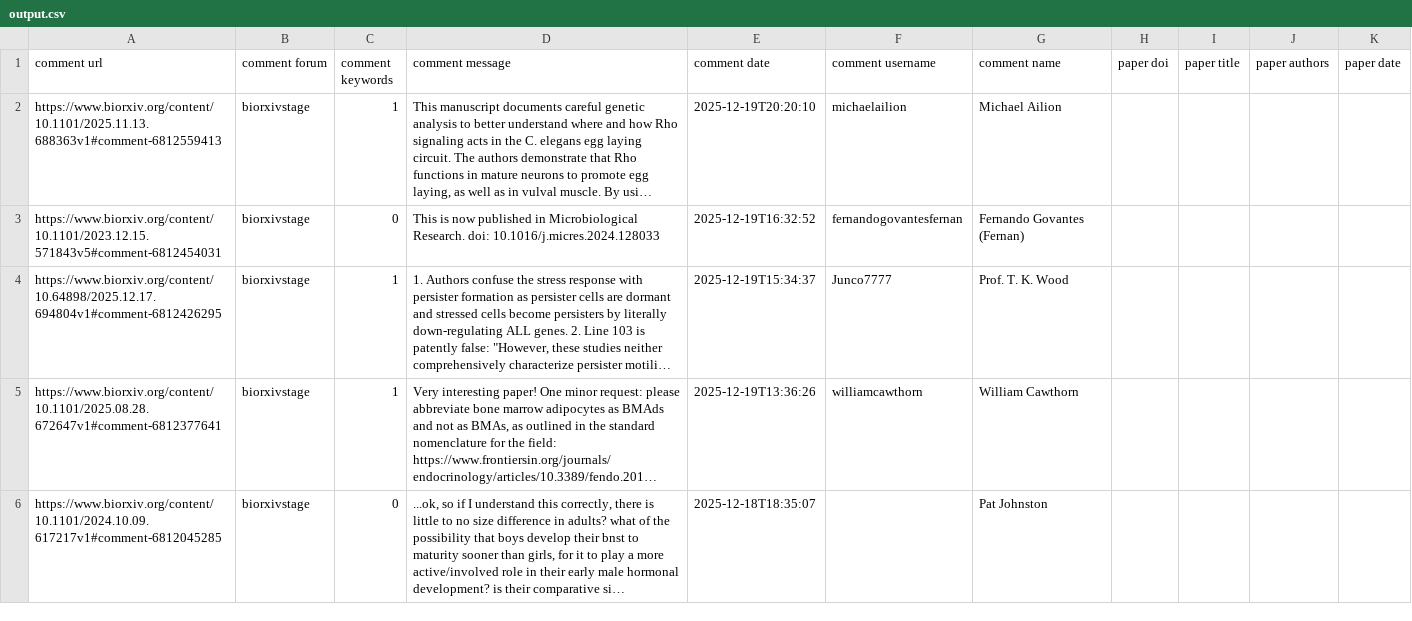
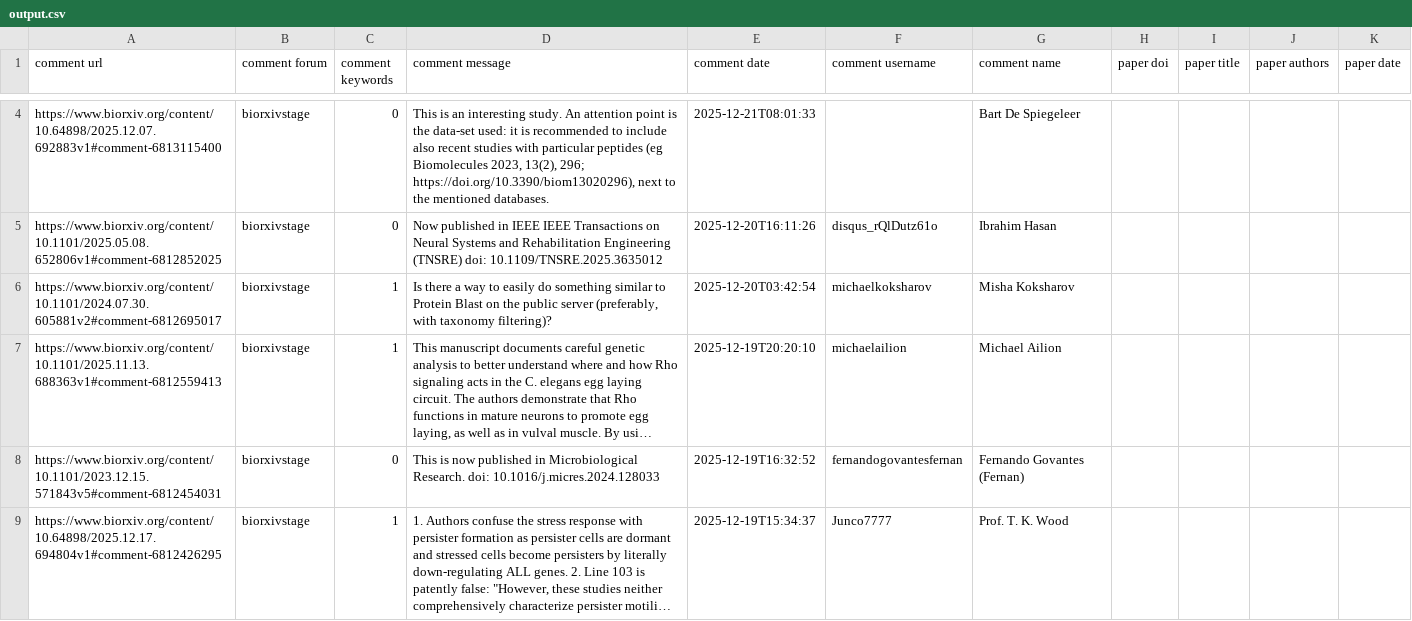
Before and after one commit to asapbio/feedback-asap, a CSV file: output.csv, drawn as a sheet; only a part is shown, gaps mark what is left out; the shorter side is filled out with more unchanged rows; long unchanged cells end in …; the diff covers the shown part only; the diff names each change by its address in the sheet, - before the commit and + after, or states it on an @@ line.

```diff
--- a/output.csv
+++ b/output.csv
+row 4: https://www.biorxiv.org/content/10.64898/2025.12.07.692883v1#comment-6813115400 | biorxivstage | 0 | This is an interesting study. An attention point is the data-set used: it is recommended to include also recent studies with particular peptides (eg Biomolecules 2023, 13(2), 296; https://doi.org/10.3390/biom13020296), next to the mentioned databases. | 2025-12-21T08:01:33 |  | Bart De Spiegeleer
+row 5: https://www.biorxiv.org/content/10.1101/2025.05.08.652806v1#comment-6812852025 | biorxivstage | 0 | Now published in IEEE IEEE Transactions on Neural Systems and Rehabilitation Engineering (TNSRE) doi: 10.1109/TNSRE.2025.3635012 | 2025-12-20T16:11:26 | disqus_rQlDutz61o | Ibrahim Hasan
+row 6: https://www.biorxiv.org/content/10.1101/2024.07.30.605881v2#comment-6812695017 | biorxivstage | 1 | Is there a way to easily do something similar to Protein Blast on the public server (preferably, with taxonomy filtering)? | 2025-12-20T03:42:54 | michaelkoksharov | Misha Koksharov
```
Also changed, not shown: 2 added rows and 5 removed rows elsewhere in this file.
